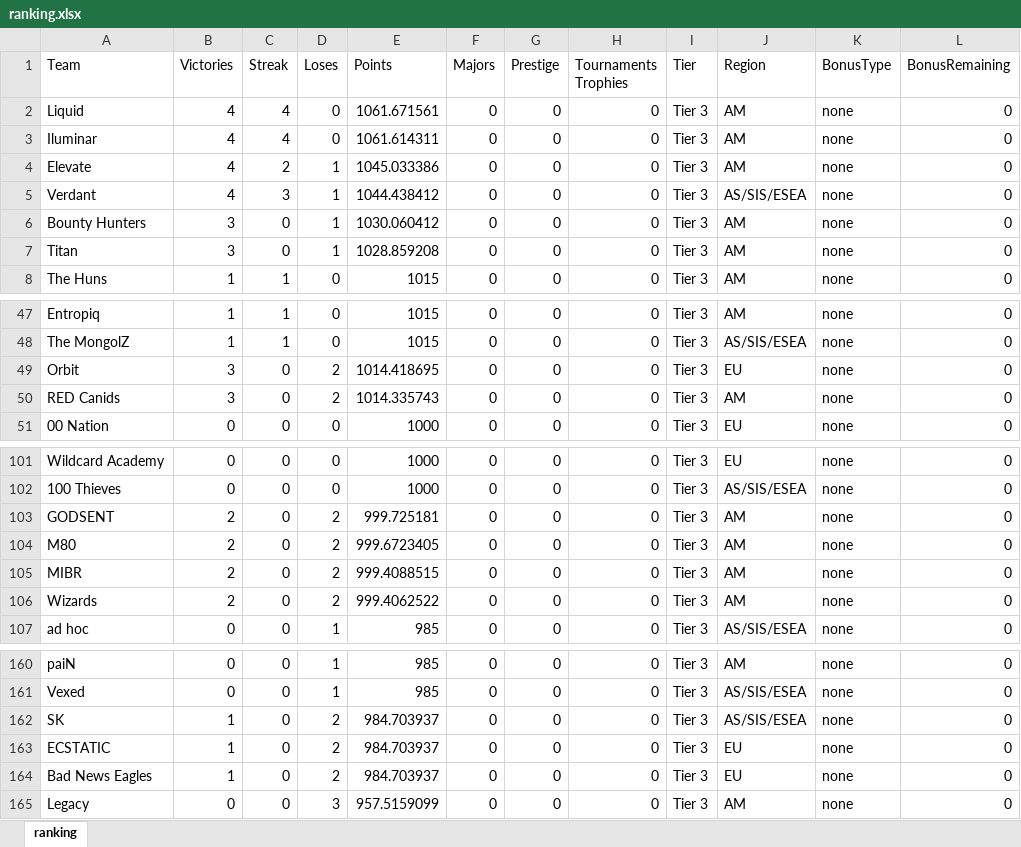
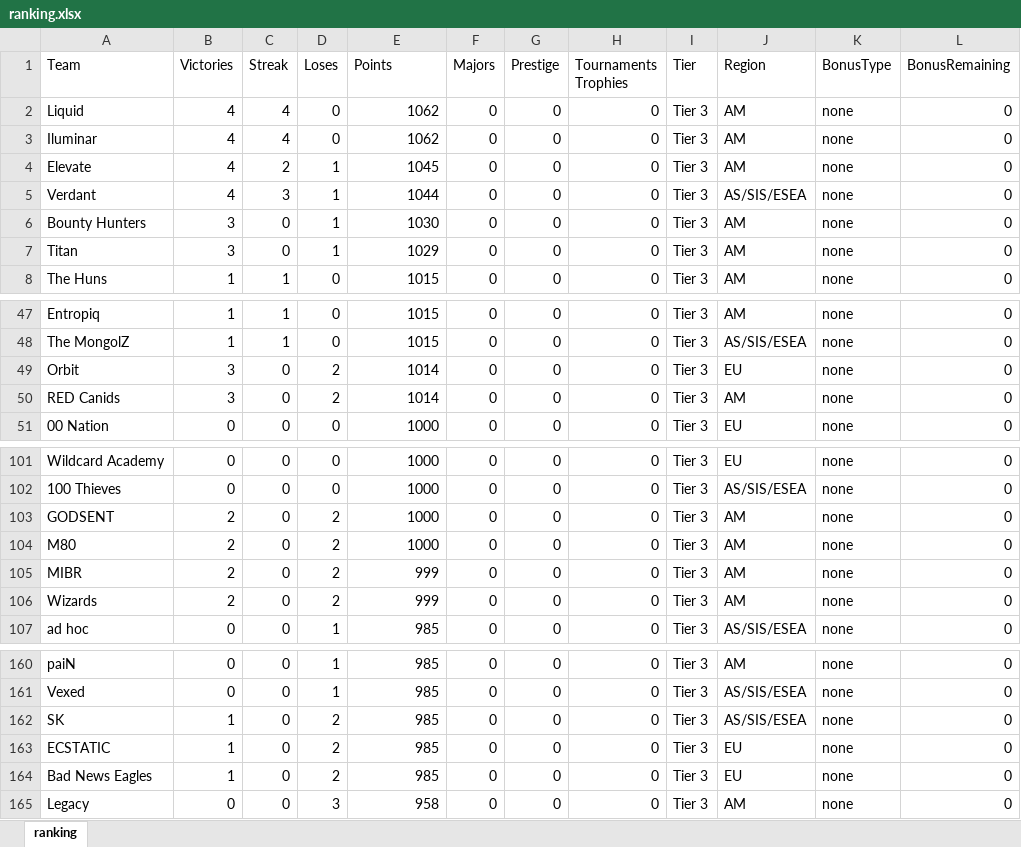
Before and after one commit to johncbraga/cs-tools, an Excel workbook: file/ranking.xlsx, sheet ranking, drawn as a sheet; only a part is shown, gaps mark what is left out; values as stored, in another font and other column widths than the file's, no borders; the diff names each change by its address in the sheet, - before the commit and + after, or states it on an @@ line.

```diff
--- a/file/ranking.xlsx (sheet ranking)
+++ b/file/ranking.xlsx (sheet ranking)
-E2 (Points): 1061.671561
+E2 (Points): 1062
-E3 (Points): 1061.614311
+E3 (Points): 1062
-E4 (Points): 1045.033386
+E4 (Points): 1045
-E5 (Points): 1044.438412
+E5 (Points): 1044
-E6 (Points): 1030.060412
+E6 (Points): 1030
-E7 (Points): 1028.859208
+E7 (Points): 1029
-E49 (Points): 1014.418695
+E49 (Points): 1014
-E50 (Points): 1014.335743
+E50 (Points): 1014
-E103 (Points): 999.725181
+E103 (Points): 1000
-E104 (Points): 999.6723405
+E104 (Points): 1000
-E105 (Points): 999.4088515
+E105 (Points): 999
-E106 (Points): 999.4062522
+E106 (Points): 999
-E162:E164 (Points): 984.703937
+E162:E164 (Points): 985
-E165 (Points): 957.5159099
+E165 (Points): 958
```
